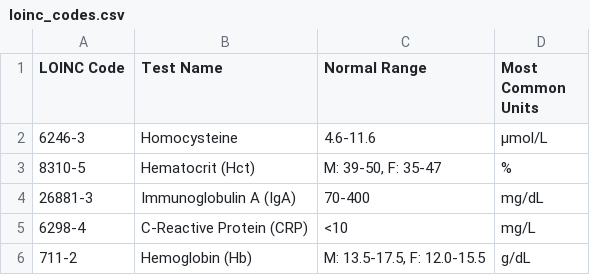
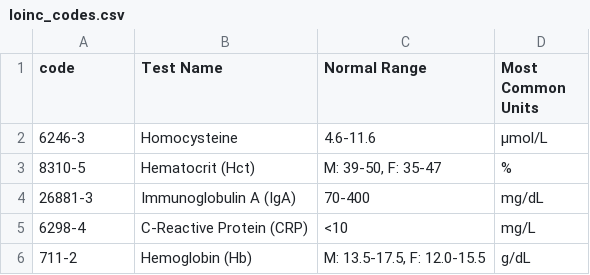
Before and after one commit to isc-tdyar/iris-fhirsqlbuilder-dbt-integratedml, a CSV file: data/loinc_codes.csv, drawn as a sheet; only a part is shown.

Commit message:
added Loinc.csv which is from the loinc website added code_munging.R which does some manipulating of the text from the Nature paper

```diff
--- a/data/loinc_codes.csv
+++ b/data/loinc_codes.csv
@@ -1,2 +1,2 @@
-LOINC Code,Test Name,Normal Range,Most Common Units
+code,Test Name,Normal Range,Most Common Units
 6246-3,Homocysteine,4.6-11.6,µmol/L
```
Also changed, not shown: 2 other files.
